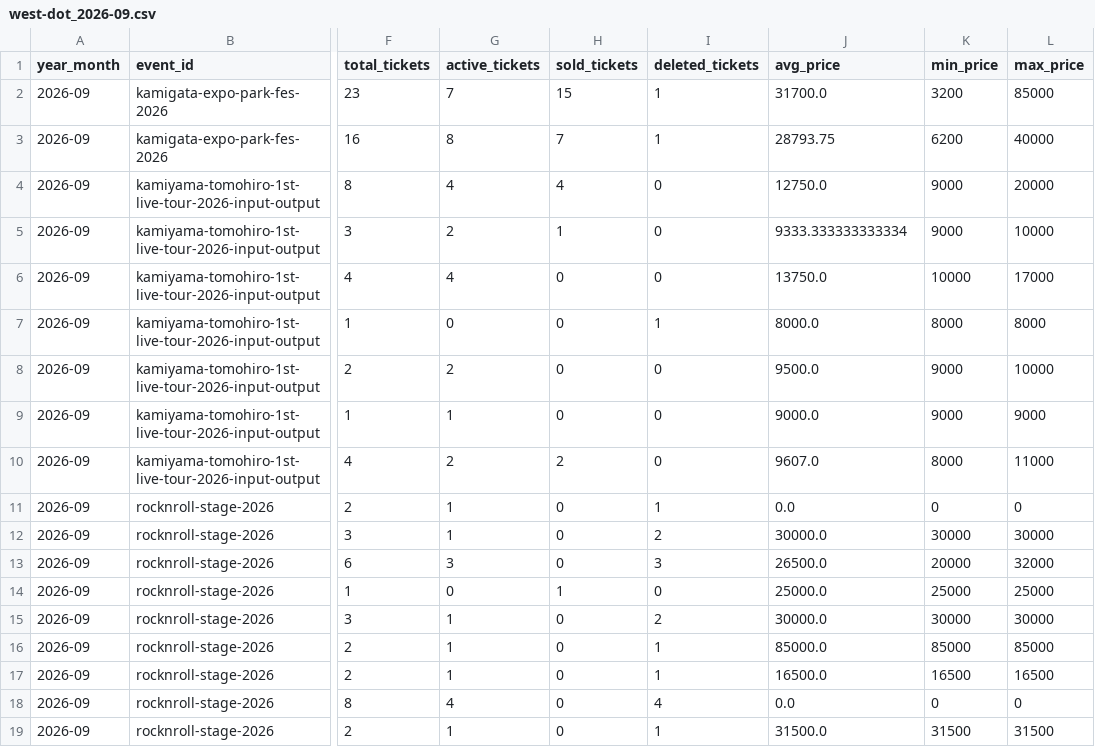
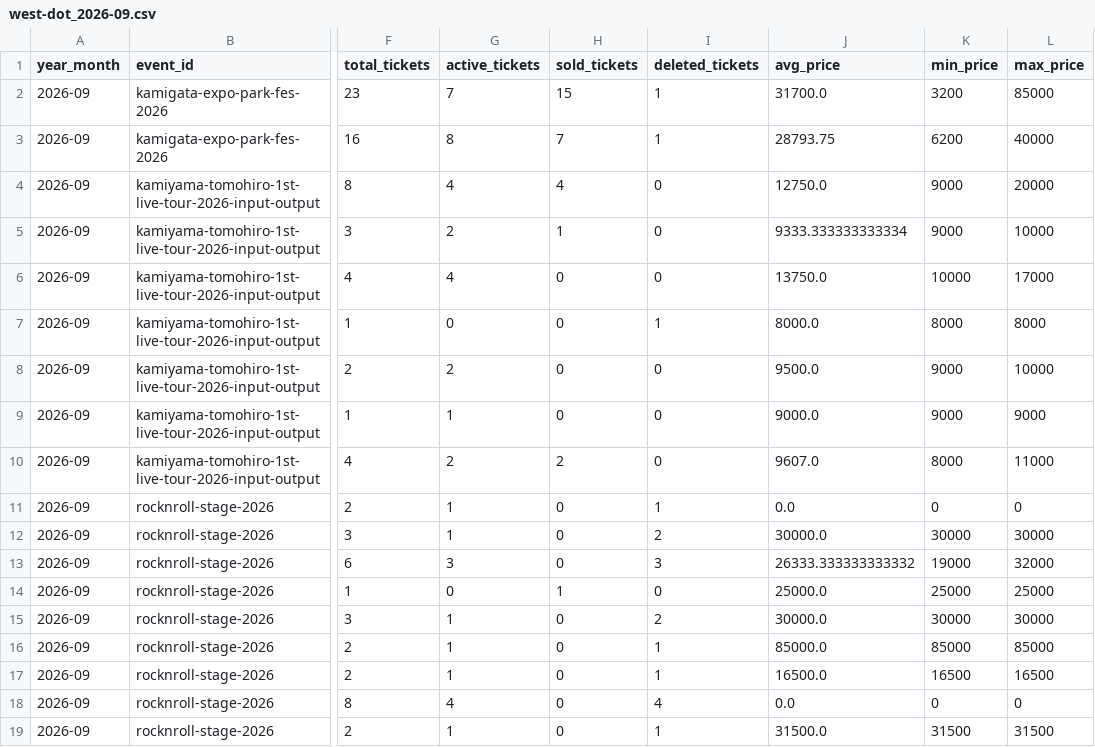
Before and after one commit to hiro8-0215/tiketen_scraper, a CSV file: data/market_snapshot/west-dot_2026-09.csv, drawn as a sheet; only a part is shown, gaps mark what is left out; the diff names each change by its address in the sheet, - before the commit and + after, or states it on an @@ line.

```diff
--- a/data/market_snapshot/west-dot_2026-09.csv
+++ b/data/market_snapshot/west-dot_2026-09.csv
-J13 (avg_price): 26500.0
+J13 (avg_price): 26333.333333333332
-K13 (min_price): 20000
+K13 (min_price): 19000
```
Also changed, not shown: data/hey-say-jump_master.csv, data/west-dot_master.csv, 2 other files.
